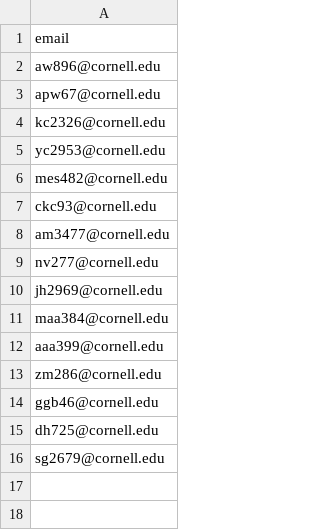
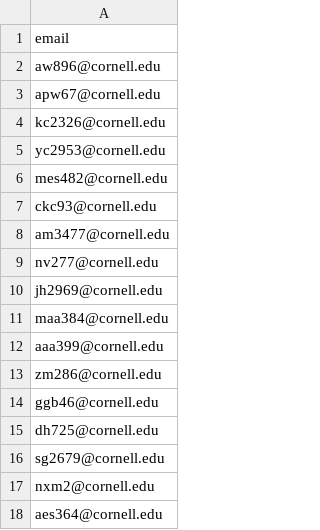
Before and after one commit to labordynamicsinstitute/LDI-Research-Aide, a CSV file: Training/emails.csv, drawn as a sheet; the diff names each change by its address in the sheet, - before the commit and + after, or states it on an @@ line.

```diff
--- a/Training/emails.csv
+++ b/Training/emails.csv
+row 17: nxm2@cornell.edu
+row 18: aes364@cornell.edu
```
Also changed, not shown: Training/Confidential-example.csv, Training/Matlab-example.csv, 3 other files.
